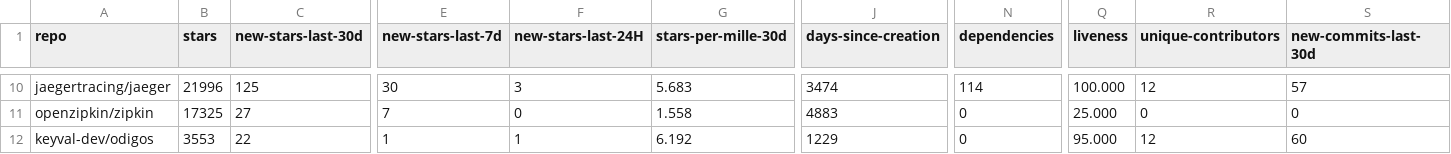
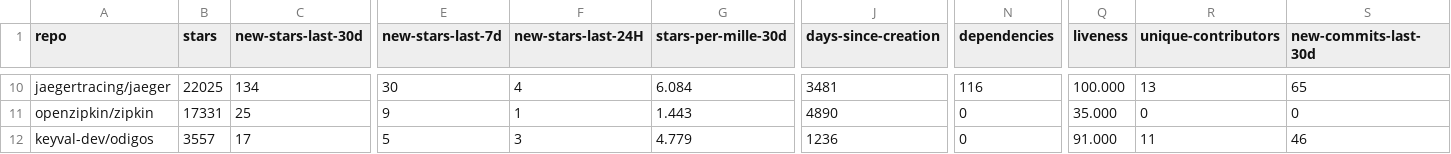
Before and after one commit to emanuelef/observability-tools-github-stats, a CSV file: analysis-latest.csv, drawn as a sheet; only a part is shown, gaps mark what is left out; the diff covers the shown part only; the diff names each change by its address in the sheet, - before the commit and + after, or states it on an @@ line.

```diff
--- a/analysis-latest.csv
+++ b/analysis-latest.csv
-B10 (stars): 21996
+B10 (stars): 22025
-C10 (new-stars-last-30d): 125
+C10 (new-stars-last-30d): 134
-F10 (new-stars-last-24H): 3
+F10 (new-stars-last-24H): 4
-G10 (stars-per-mille-30d): 5.683
+G10 (stars-per-mille-30d): 6.084
-J10 (days-since-creation): 3474
+J10 (days-since-creation): 3481
-N10 (dependencies): 114
+N10 (dependencies): 116
-R10 (unique-contributors): 12
+R10 (unique-contributors): 13
-S10 (new-commits-last-30d): 57
+S10 (new-commits-last-30d): 65
-B11 (stars): 17325
+B11 (stars): 17331
-C11 (new-stars-last-30d): 27
+C11 (new-stars-last-30d): 25
-E11 (new-stars-last-7d): 7
+E11 (new-stars-last-7d): 9
-F11 (new-stars-last-24H): 0
+F11 (new-stars-last-24H): 1
-G11 (stars-per-mille-30d): 1.558
+G11 (stars-per-mille-30d): 1.443
-J11 (days-since-creation): 4883
+J11 (days-since-creation): 4890
-Q11 (liveness): 25.000
+Q11 (liveness): 35.000
-B12 (stars): 3553
+B12 (stars): 3557
-C12 (new-stars-last-30d): 22
+C12 (new-stars-last-30d): 17
-E12 (new-stars-last-7d): 1
+E12 (new-stars-last-7d): 5
-F12 (new-stars-last-24H): 1
+F12 (new-stars-last-24H): 3
-G12 (stars-per-mille-30d): 6.192
+G12 (stars-per-mille-30d): 4.779
-J12 (days-since-creation): 1229
+J12 (days-since-creation): 1236
-Q12 (liveness): 95.000
+Q12 (liveness): 91.000
-R12 (unique-contributors): 12
+R12 (unique-contributors): 11
-S12 (new-commits-last-30d): 60
+S12 (new-commits-last-30d): 46
```
Also changed, not shown: 97 edited cells elsewhere in this file, 3 other files.
